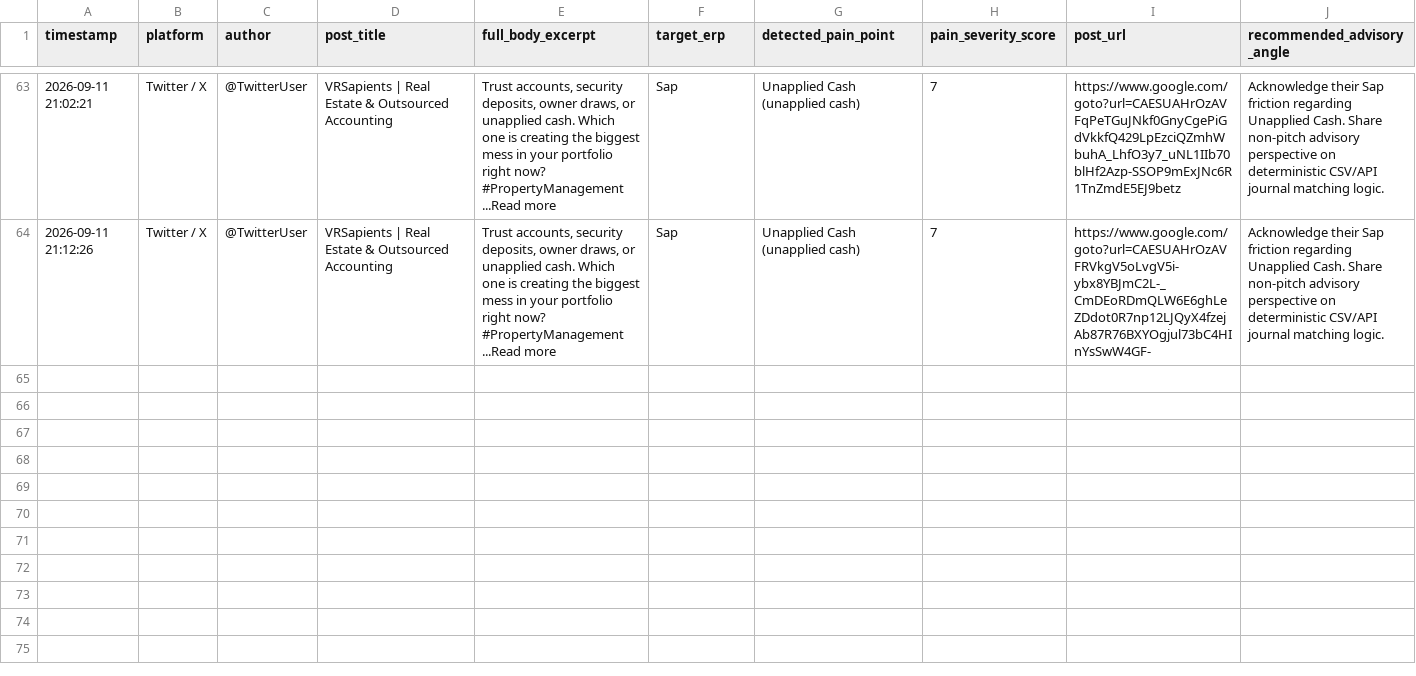
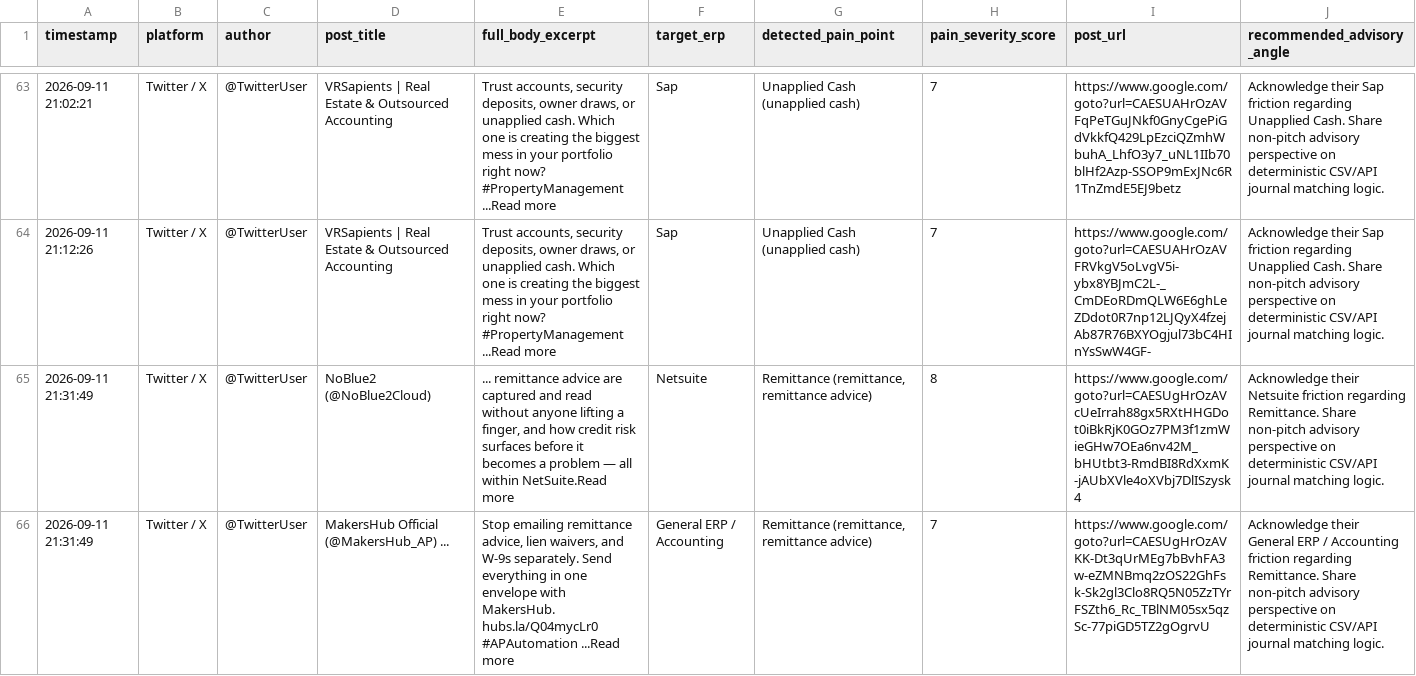
Before and after one commit to k39139215-gif/verasett-social-radar, a CSV file: social_leads/twitter_leads.csv, drawn as a sheet; only a part is shown, gaps mark what is left out; the diff names each change by its address in the sheet, - before the commit and + after, or states it on an @@ line.

Commit message:
Auto-harvest: Fresh social intent leads [skip ci]

```diff
--- a/social_leads/twitter_leads.csv
+++ b/social_leads/twitter_leads.csv
+row 65: 2026-09-11 21:31:49 | Twitter / X | @TwitterUser | NoBlue2 (@NoBlue2Cloud) | ... remittance advice are captured and read without anyone lifting a finger, and how credit risk surfaces before it becomes a problem — all within NetSuite.Read more | Netsuite | Remittance (remittance, remittance advice) | 8 | https://www.google.com/goto?url=CAESUgHrOzAVcUeIrrah88gx5RXtHHGDot0iBkRjK0GOz7PM3f1zmWieGHw7OEa6nv42M_bHUtbt3-RmdBI8RdXxmK-jAUbXVle4oXVbj7DlISzysk4 | Acknowledge their Netsuite friction regarding Remittance. Share non-pitch advisory perspective on deterministic CSV/API journal matching logic.
+row 66: 2026-09-11 21:31:49 | Twitter / X | @TwitterUser | MakersHub Official (@MakersHub_AP) ... | Stop emailing remittance advice, lien waivers, and W-9s separately. Send everything in one envelope with MakersHub. hubs.la/Q04mycLr0 #APAutomation ...Read more | General ERP / Accounting | Remittance (remittance, remittance advice) | 7 | https://www.google.com/goto?url=CAESUgHrOzAVKK-Dt3qUrMEg7bBvhFA3w-eZMNBmq2zOS22GhFsk-Sk2gl3Clo8RQ5N05ZzTYrFSZth6_Rc_TBlNM05sx5qzSc-77piGD5TZ2gOgrvU | Acknowledge their General ERP / Accounting friction regarding Remittance. Share non-pitch advisory perspective on deterministic CSV/API journal matching logic.
```
Also changed, not shown: 2 other files.
